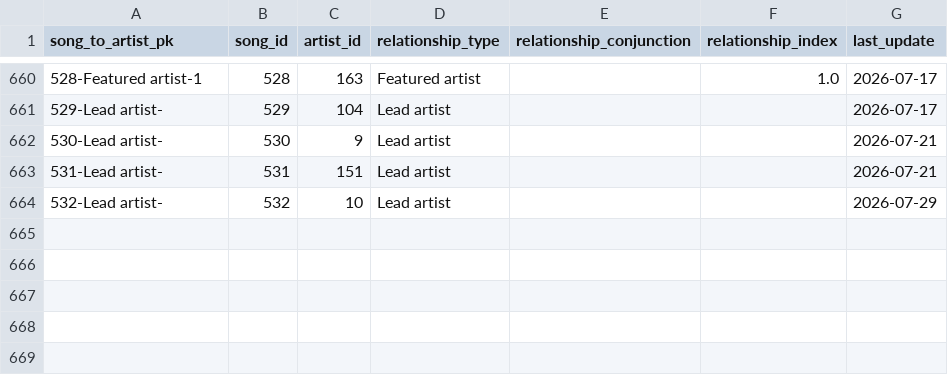
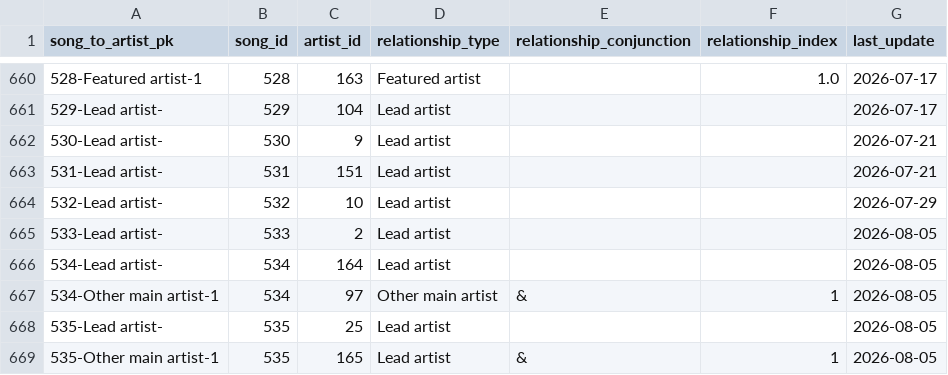
Before and after one commit to jwmanahan/billboard, a CSV file: source_data/song_to_artist.csv, drawn as a sheet; only a part is shown, gaps mark what is left out; the diff names each change by its address in the sheet, - before the commit and + after, or states it on an @@ line.

```diff
--- a/source_data/song_to_artist.csv
+++ b/source_data/song_to_artist.csv
+row 665: 533-Lead artist- | 533 | 2 | Lead artist |  |  | 2026-08-05
+row 666: 534-Lead artist- | 534 | 164 | Lead artist |  |  | 2026-08-05
+row 667: 534-Other main artist-1 | 534 | 97 | Other main artist | & | 1 | 2026-08-05
+row 668: 535-Lead artist- | 535 | 25 | Lead artist |  |  | 2026-08-05
+row 669: 535-Other main artist-1 | 535 | 165 | Lead artist | & | 1 | 2026-08-05
```
Also changed, not shown: source_data/artist.csv, source_data/billboard_ranking.csv, 4 other files.
